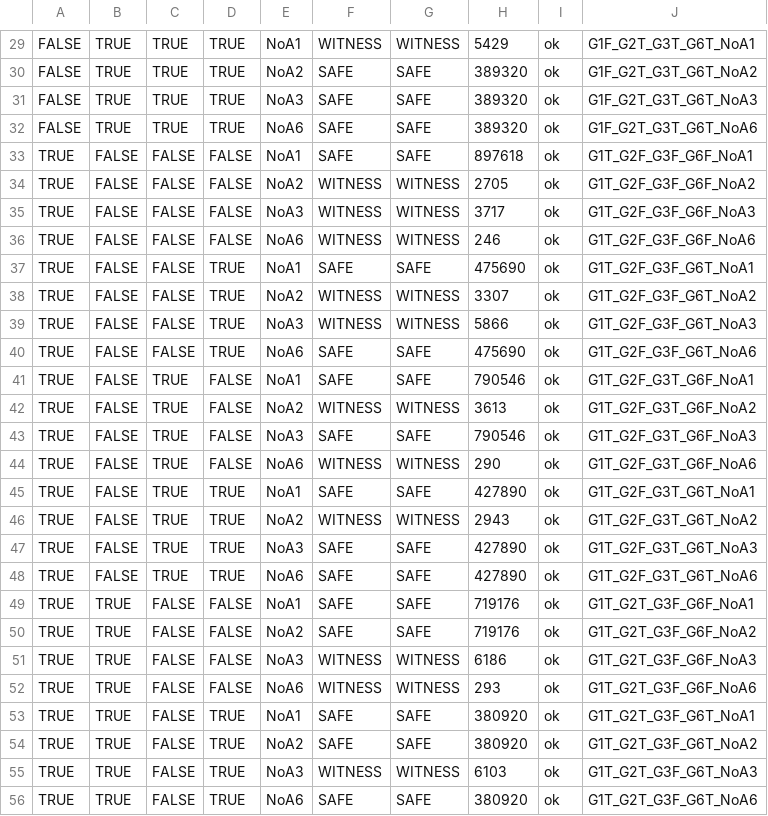
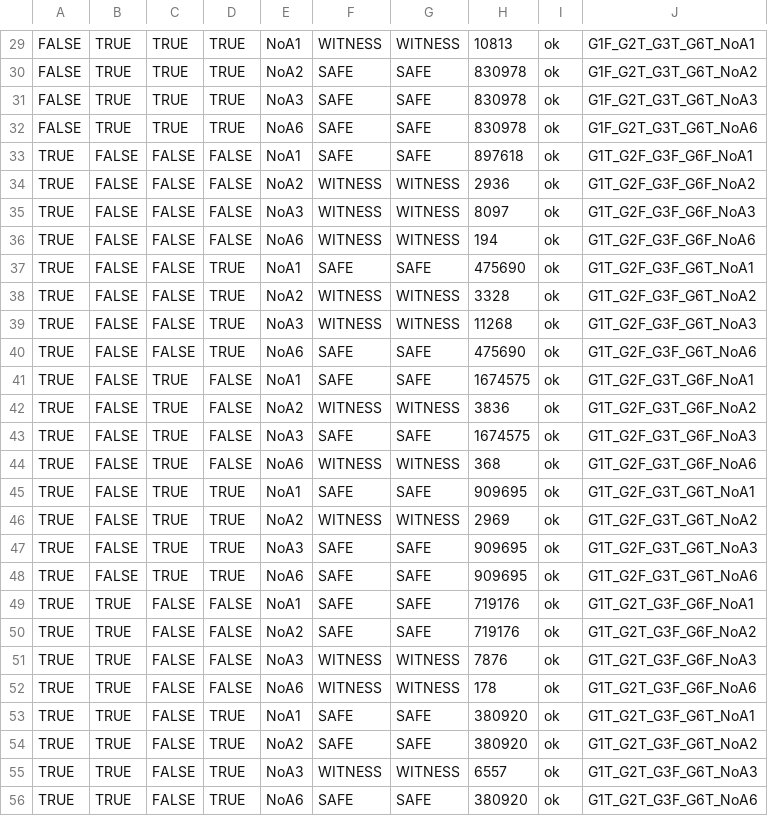
Before and after one commit to sajjadanwar0/mac-consistency, a TSV file: tla/lattice16_results.tsv, drawn as a sheet; only a part is shown, gaps mark what is left out; the diff covers the shown part only; the diff names each change by its address in the sheet, - before the commit and + after, or states it on an @@ line.

```diff
--- a/tla/lattice16_results.tsv
+++ b/tla/lattice16_results.tsv
-H29: 5429
+H29: 10813
-H30:H32: 389320
+H30:H32: 830978
-H34: 2705
+H34: 2936
-H35: 3717
+H35: 8097
-H36: 246
+H36: 194
-H38: 3307
+H38: 3328
-H39: 5866
+H39: 11268
-H41: 790546
+H41: 1674575
-H42: 3613
+H42: 3836
-H43: 790546
+H43: 1674575
-H44: 290
+H44: 368
-H45: 427890
+H45: 909695
-H46: 2943
+H46: 2969
-H47:H48: 427890
+H47:H48: 909695
-H51: 6186
+H51: 7876
-H52: 293
+H52: 178
-H55: 6103
+H55: 6557
```
Also changed, not shown: 32 edited cells elsewhere in this file, 15 other files.
